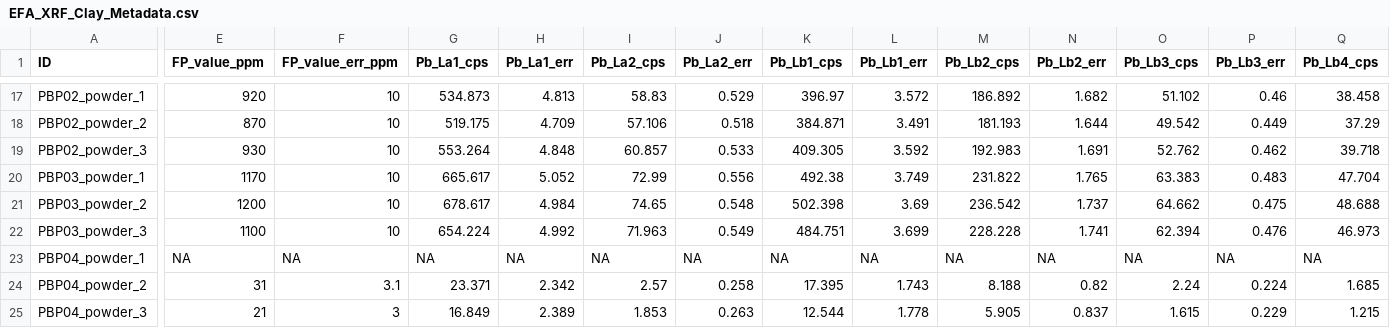
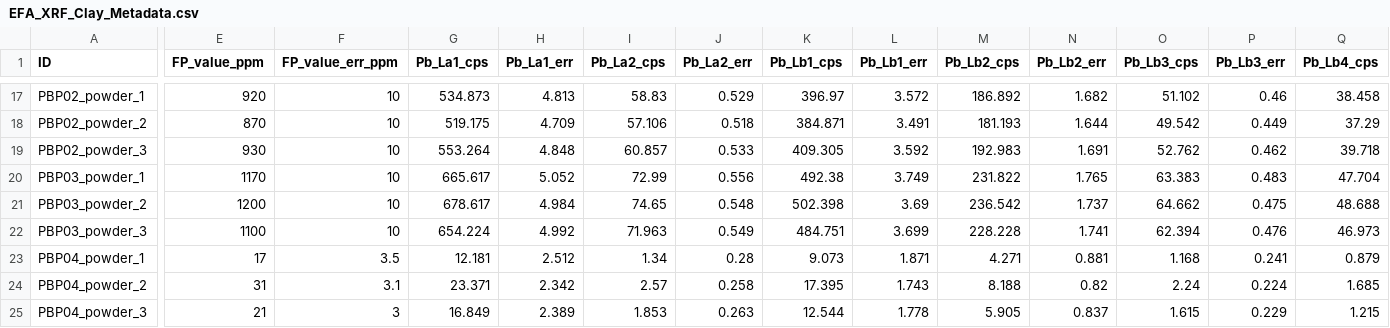
Before and after one commit to biopixl/PhD_Projects, a CSV file: Eaton-Fire-Ash/D2D/XRF/data/zenodo/EFA_XRF_Clay_Metadata.csv, drawn as a sheet; only a part is shown, gaps mark what is left out; the diff covers the shown part only; the diff names each change by its address in the sheet, - before the commit and + after, or states it on an @@ line.

```diff
--- a/Eaton-Fire-Ash/D2D/XRF/data/zenodo/EFA_XRF_Clay_Metadata.csv
+++ b/Eaton-Fire-Ash/D2D/XRF/data/zenodo/EFA_XRF_Clay_Metadata.csv
-E23 (FP_value_ppm): NA
+E23 (FP_value_ppm): 17
-F23 (FP_value_err_ppm): NA
+F23 (FP_value_err_ppm): 3.5
-G23 (Pb_La1_cps): NA
+G23 (Pb_La1_cps): 12.181
-H23 (Pb_La1_err): NA
+H23 (Pb_La1_err): 2.512
-I23 (Pb_La2_cps): NA
+I23 (Pb_La2_cps): 1.34
-J23 (Pb_La2_err): NA
+J23 (Pb_La2_err): 0.28
-K23 (Pb_Lb1_cps): NA
+K23 (Pb_Lb1_cps): 9.073
-L23 (Pb_Lb1_err): NA
+L23 (Pb_Lb1_err): 1.871
-M23 (Pb_Lb2_cps): NA
+M23 (Pb_Lb2_cps): 4.271
-N23 (Pb_Lb2_err): NA
+N23 (Pb_Lb2_err): 0.881
-O23 (Pb_Lb3_cps): NA
+O23 (Pb_Lb3_cps): 1.168
-P23 (Pb_Lb3_err): NA
+P23 (Pb_Lb3_err): 0.241
-Q23 (Pb_Lb4_cps): NA
+Q23 (Pb_Lb4_cps): 0.879
```
Also changed, not shown: 1 edited cell elsewhere in this file, Eaton-Fire-Ash/D2D/XRF/data/calibration/PBP_calibration_detailed.csv, Eaton-Fire-Ash/D2D/XRF/data/calibration/PBP_calibration_table.csv, 11 other files.
